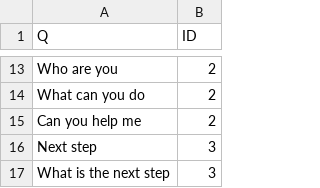
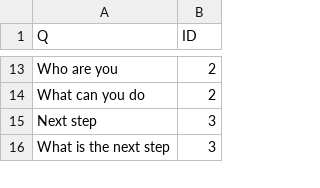
Before and after one commit to wuc9521/rep-flow, a CSV file: data/corpus/qa.csv, drawn as a sheet; only a part is shown, gaps mark what is left out.

```diff
--- a/data/corpus/qa.csv
+++ b/data/corpus/qa.csv
@@ -14,3 +14,2 @@
 "What can you do","2"
-"Can you help me","2"
 "Next step","3"
```
Also changed, not shown: data/corpus/std.csv, 7 other files.
